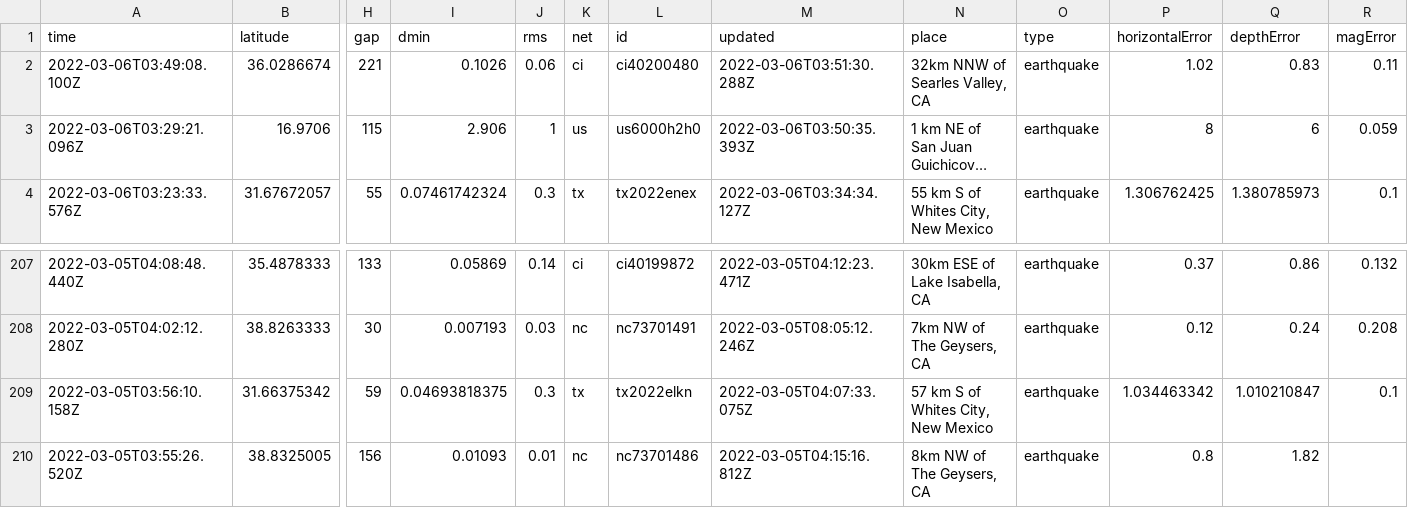
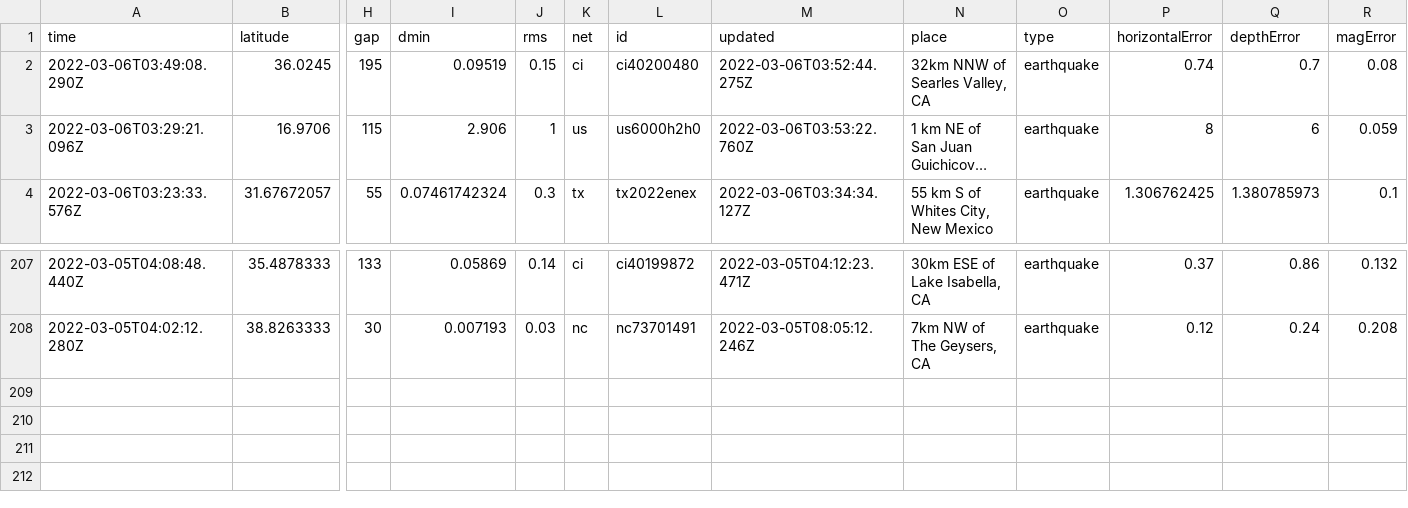
Before and after one commit to aadittambe/actions-pipeline, a CSV file: usgs_current.csv, drawn as a sheet; only a part is shown, gaps mark what is left out; long unchanged cells end in …; removed rows and columns are numbered as before the commit, all else as after; rows hold the shown columns only; the diff names each change by its address in the sheet, - before the commit and + after, or states it on an @@ line.

```diff
--- a/usgs_current.csv
+++ b/usgs_current.csv
-row 2: 2022-03-06T03:49:08.100Z | 36.0286674 | 221 | 0.1026 | 0.06 | ci | ci40200480 | 2022-03-06T03:51:30.288Z | 32km NNW of Searles Valley, CA | earthquake | 1.02 | 0.83 | 0.11
+row 2: 2022-03-06T03:49:08.290Z | 36.0245 | 195 | 0.09519 | 0.15 | ci | ci40200480 | 2022-03-06T03:52:44.275Z | 32km NNW of Searles Valley, CA | earthquake | 0.74 | 0.7 | 0.08
-M3 (updated): 2022-03-06T03:50:35.393Z
+M3 (updated): 2022-03-06T03:53:22.760Z
-row 209: 2022-03-05T03:56:10.158Z | 31.66375342 | 59 | 0.04693818375 | 0.3 | tx | tx2022elkn | 2022-03-05T04:07:33.075Z | 57 km S of Whites City, New Mexico | earthquake | 1.034463342 | 1.010210847 | 0.1
-row 210: 2022-03-05T03:55:26.520Z | 38.8325005 | 156 | 0.01093 | 0.01 | nc | nc73701486 | 2022-03-05T04:15:16.812Z | 8km NW of The Geysers, CA | earthquake | 0.8 | 1.82
```
